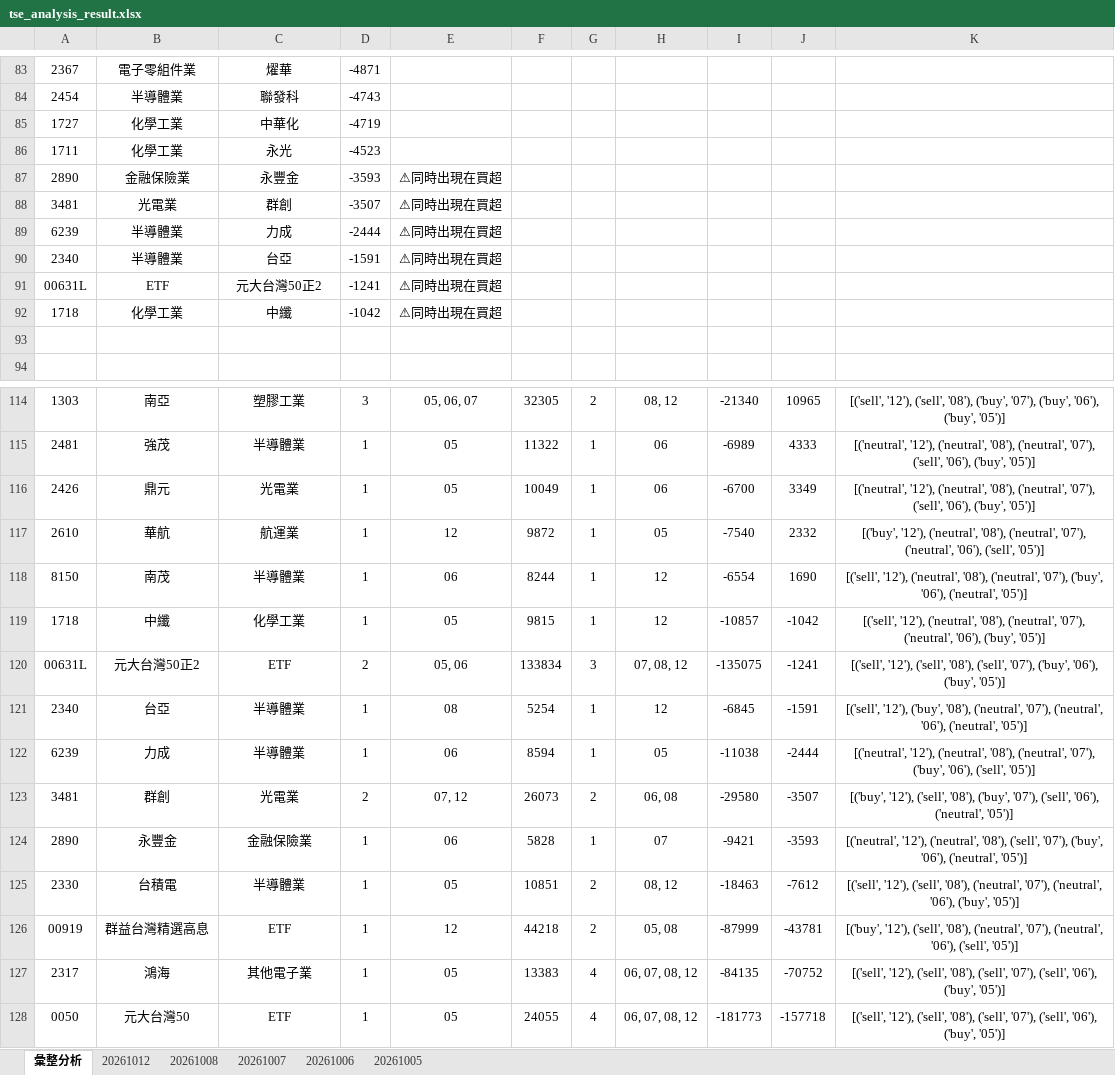
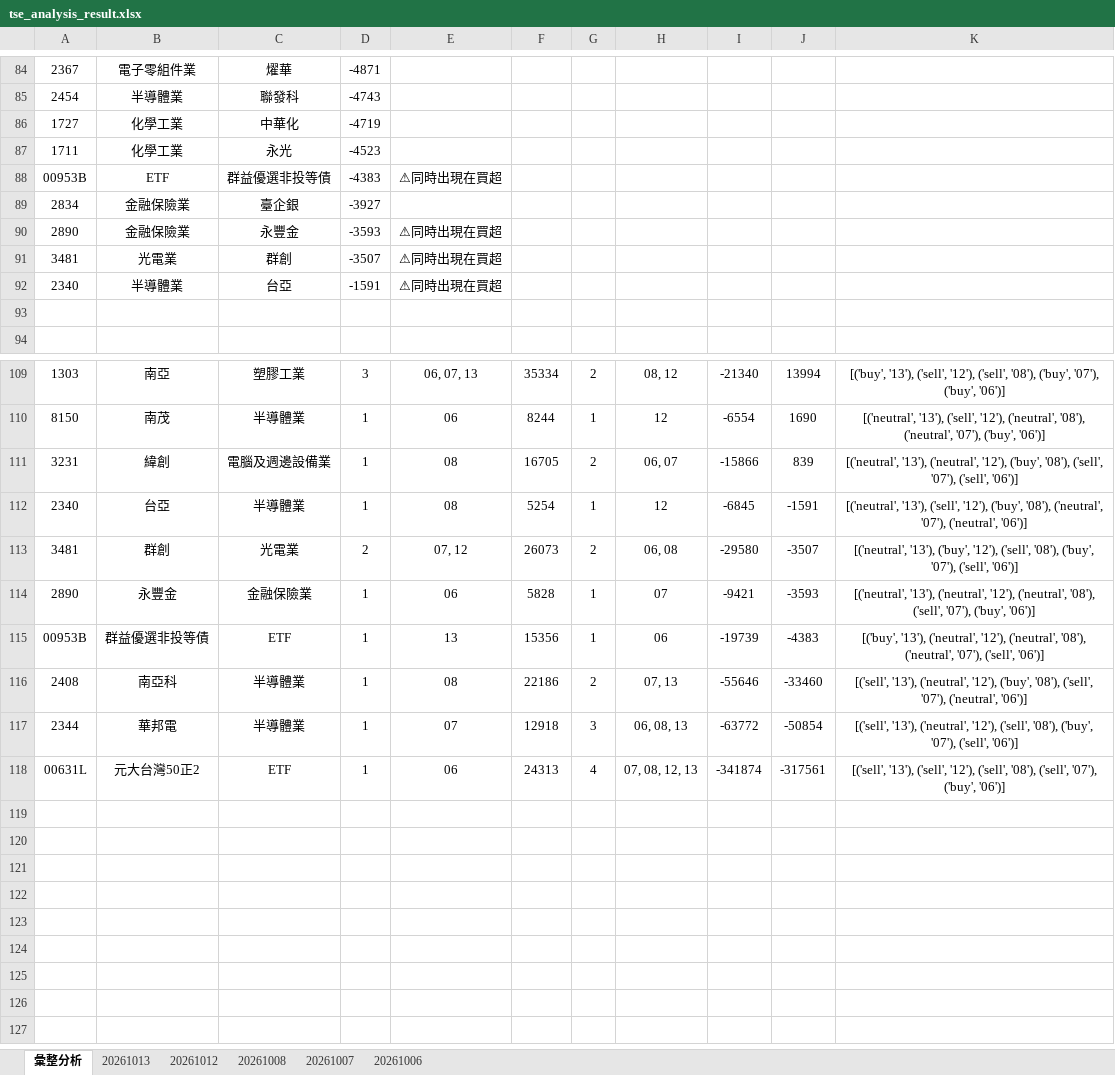
Before and after one commit to ccupcpop/GetDailyStock, an Excel workbook: StockInfo/tse_analysis_result.xlsx, sheet 彙整分析, drawn as a sheet; only a part is shown, gaps mark what is left out; values as stored, in another font and other column widths than the file's, no borders; removed rows and columns are numbered as before the commit, all else as after; the diff covers the shown part only; the diff names each change by its address in the sheet, - before the commit and + after, or states it on an @@ line.

```diff
--- a/StockInfo/tse_analysis_result.xlsx (sheet 彙整分析)
+++ b/StockInfo/tse_analysis_result.xlsx (sheet 彙整分析)
-sheet tab: 20261005
+sheet tab: 20261013
+row 88: 00953B | ETF | 群益優選非投等債 | -4383 | ⚠同時出現在買超
+row 89: 2834 | 金融保險業 | 臺企銀 | -3927
-row 89: 6239 | 半導體業 | 力成 | -2444 | ⚠同時出現在買超
-row 91: 00631L | ETF | 元大台灣50正2 | -1241 | ⚠同時出現在買超
-row 92: 1718 | 化學工業 | 中纖 | -1042 | ⚠同時出現在買超
-E109: 05, 06, 07
+E109: 06, 07, 13
-F109: 32305
+F109: 35334
-J109: 10965
+J109: 13994
-K109: [('sell', '12'), ('sell', '08'), ('buy', '07'), ('buy', '06'), ('buy', '05')]
+K109: [('buy', '13'), ('sell', '12'), ('sell', '08'), ('buy', '07'), ('buy', '06')]
-row 115: 2481 | 強茂 | 半導體業 | 1 | 05 | 11322 | 1 | 06 | -6989 | 4333 | [('neutral', '12'), ('neutral', '08'), ('neutral', '07'), ('sell', '06'), ('buy', '05')]
-row 116: 2426 | 鼎元 | 光電業 | 1 | 05 | 10049 | 1 | 06 | -6700 | 3349 | [('neutral', '12'), ('neutral', '08'), ('neutral', '07'), ('sell', '06'), ('buy', '05')]
-row 117: 2610 | 華航 | 航運業 | 1 | 12 | 9872 | 1 | 05 | -7540 | 2332 | [('buy', '12'), ('neutral', '08'), ('neutral', '07'), ('neutral', '06'), ('sell', '05')]
-K110: [('sell', '12'), ('neutral', '08'), ('neutral', '07'), ('buy', '06'), ('neutral', '05')]
+K110: [('neutral', '13'), ('sell', '12'), ('neutral', '08'), ('neutral', '07'), ('buy', '06')]
-row 119: 1718 | 中纖 | 化學工業 | 1 | 05 | 9815 | 1 | 12 | -10857 | -1042 | [('sell', '12'), ('neutral', '08'), ('neutral', '07'), ('neutral', '06'), ('buy', '05')]
-row 120: 00631L | 元大台灣50正2 | ETF | 2 | 05, 06 | 133834 | 3 | 07, 08, 12 | -135075 | -1241 | [('sell', '12'), ('sell', '08'), ('sell', '07'), ('buy', '06'), ('buy', '05')]
+row 111: 3231 | 緯創 | 電腦及週邊設備業 | 1 | 08 | 16705 | 2 | 06, 07 | -15866 | 839 | [('neutral', '13'), ('neutral', '12'), ('buy', '08'), ('sell', '07'), ('sell', '06')]
-K112: [('sell', '12'), ('buy', '08'), ('neutral', '07'), ('neutral', '06'), ('neutral', '05')]
+K112: [('neutral', '13'), ('sell', '12'), ('buy', '08'), ('neutral', '07'), ('neutral', '06')]
-row 122: 6239 | 力成 | 半導體業 | 1 | 06 | 8594 | 1 | 05 | -11038 | -2444 | [('neutral', '12'), ('neutral', '08'), ('neutral', '07'), ('buy', '06'), ('sell', '05')]
-K113: [('buy', '12'), ('sell', '08'), ('buy', '07'), ('sell', '06'), ('neutral', '05')]
+K113: [('neutral', '13'), ('buy', '12'), ('sell', '08'), ('buy', '07'), ('sell', '06')]
-K114: [('neutral', '12'), ('neutral', '08'), ('sell', '07'), ('buy', '06'), ('neutral', '05')]
+K114: [('neutral', '13'), ('neutral', '12'), ('neutral', '08'), ('sell', '07'), ('buy', '06')]
-row 125: 2330 | 台積電 | 半導體業 | 1 | 05 | 10851 | 2 | 08, 12 | -18463 | -7612 | [('sell', '12'), ('sell', '08'), ('neutral', '07'), ('neutral', '06'), ('buy', '05')]
-row 126: 00919 | 群益台灣精選高息 | ETF | 1 | 12 | 44218 | 2 | 05, 08 | -87999 | -43781 | [('buy', '12'), ('sell', '08'), ('neutral', '07'), ('neutral', '06'), ('sell', '05')]
-row 127: 2317 | 鴻海 | 其他電子業 | 1 | 05 | 13383 | 4 | 06, 07, 08, 12 | -84135 | -70752 | [('sell', '12'), ('sell', '08'), ('sell', '07'), ('sell', '06'), ('buy', '05')]
-row 128: 0050 | 元大台灣50 | ETF | 1 | 05 | 24055 | 4 | 06, 07, 08, 12 | -181773 | -157718 | [('sell', '12'), ('sell', '08'), ('sell', '07'), ('sell', '06'), ('buy', '05')]
+row 115: 00953B | 群益優選非投等債 | ETF | 1 | 13 | 15356 | 1 | 06 | -19739 | -4383 | [('buy', '13'), ('neutral', '12'), ('neutral', '08'), ('neutral', '07'), ('sell', '06')]
+row 116: 2408 | 南亞科 | 半導體業 | 1 | 08 | 22186 | 2 | 07, 13 | -55646 | -33460 | [('sell', '13'), ('neutral', '12'), ('buy', '08'), ('sell', '07'), ('neutral', '06')]
+row 117: 2344 | 華邦電 | 半導體業 | 1 | 07 | 12918 | 3 | 06, 08, 13 | -63772 | -50854 | [('sell', '13'), ('neutral', '12'), ('sell', '08'), ('buy', '07'), ('sell', '06')]
+row 118: 00631L | 元大台灣50正2 | ETF | 1 | 06 | 24313 | 4 | 07, 08, 12, 13 | -341874 | -317561 | [('sell', '13'), ('sell', '12'), ('sell', '08'), ('sell', '07'), ('buy', '06')]
```
Also changed, not shown: 49 added rows, 53 removed rows and 24 edited cells elsewhere in this sheet, sheet 20261012, StockInfo/otc_analysis_result.xlsx, 16 other files.
